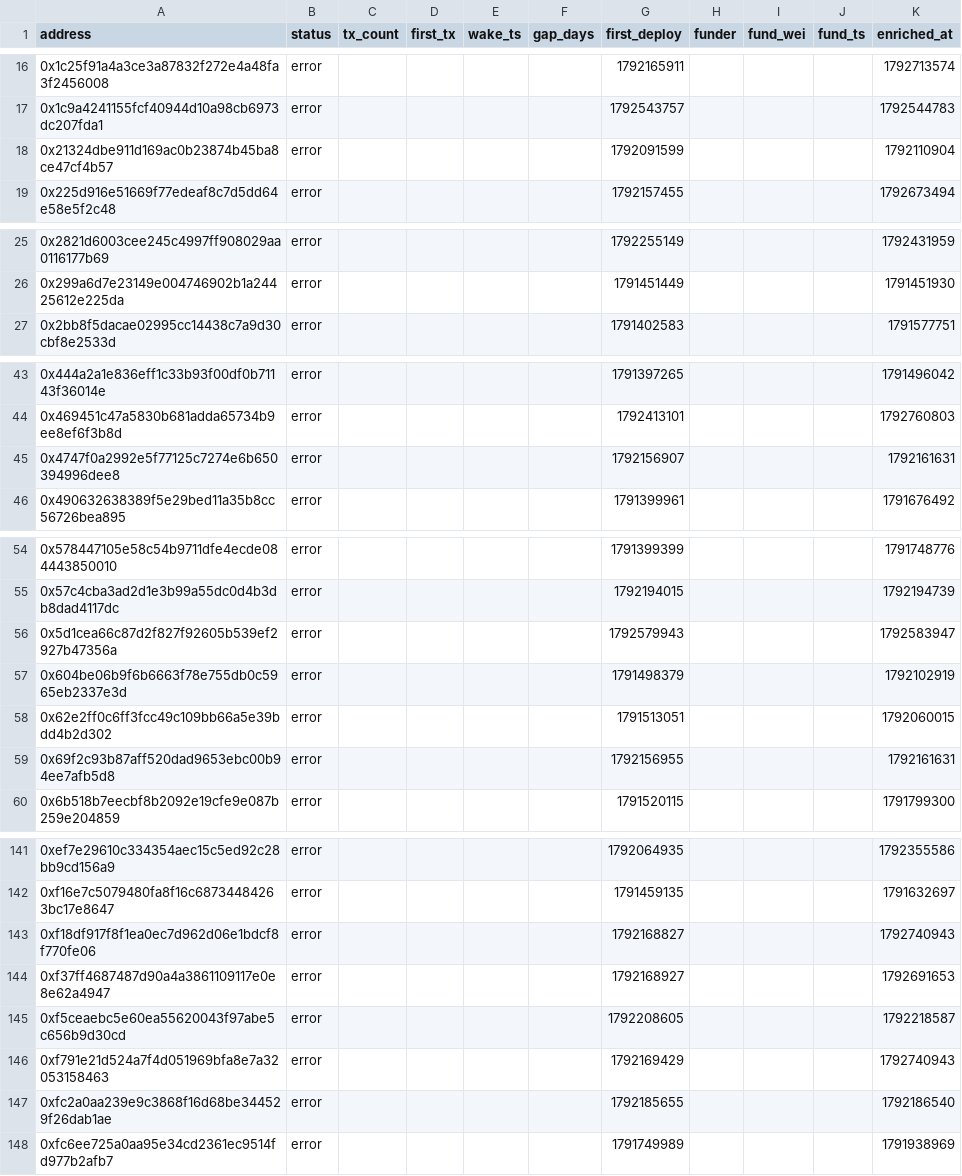
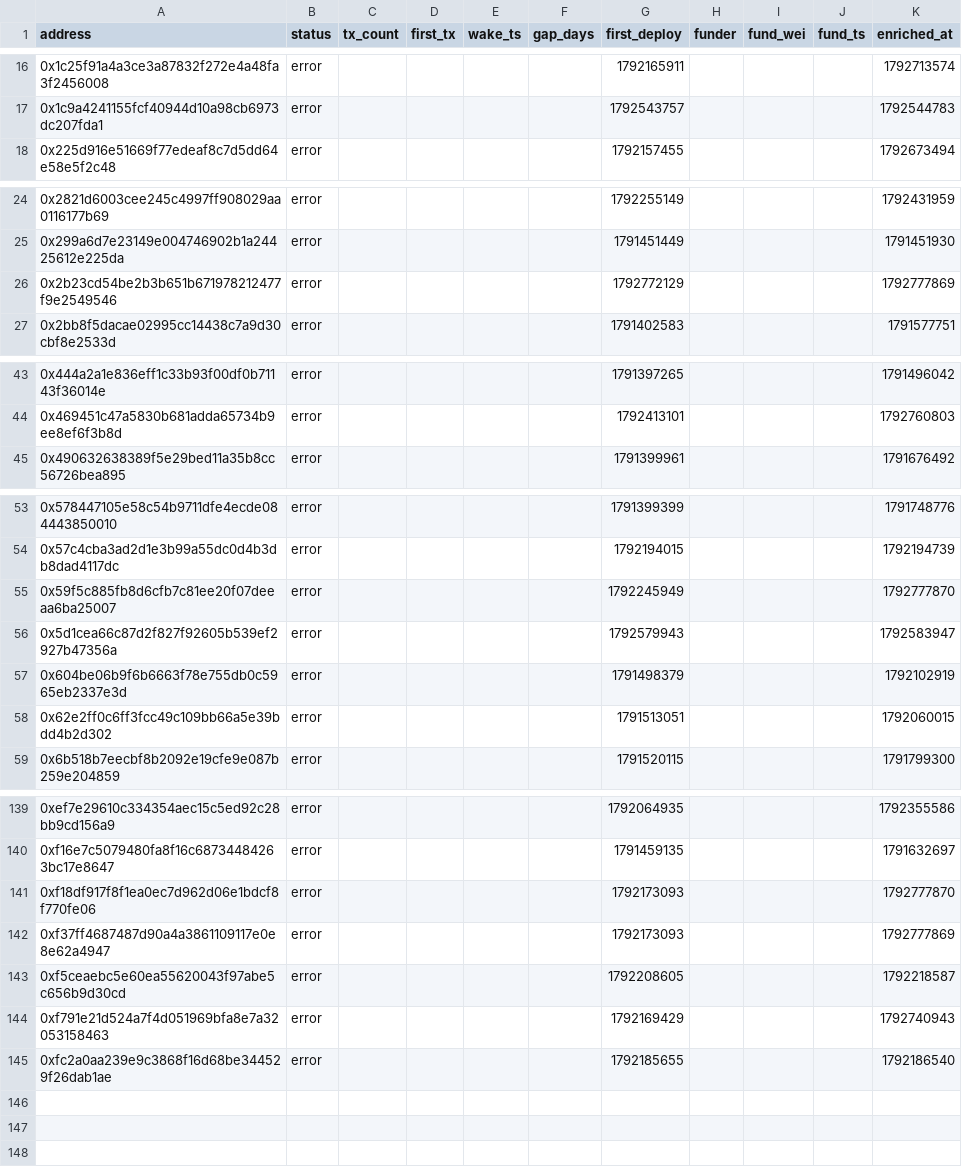
Before and after one commit to ashil13/early-hunter, a CSV file: data/wallets.csv, drawn as a sheet; only a part is shown, gaps mark what is left out; the diff covers the shown part only.

```diff
--- a/data/wallets.csv
+++ b/data/wallets.csv
@@ -17,3 +17,2 @@ address,status,tx_count,first_tx,wake_ts,gap_days,first_deploy,funder,fund_wei,f
 0x1c9a4241155fcf40944d10a98cb6973dc207fda1,error,,,,,1792543757,,,,1792544783
-0x21324dbe911d169ac0b23874b45ba8ce47cf4b57,error,,,,,1792091599,,,,1792110904
 0x225d916e51669f77edeaf8c7d5dd64e58e5f2c48,error,,,,,1792157455,,,,1792673494
@@ -26,2 +25,3 @@ address,status,tx_count,first_tx,wake_ts,gap_days,first_deploy,funder,fund_wei,f
 0x299a6d7e23149e004746902b1a24425612e225da,error,,,,,1791451449,,,,1791451930
+0x2b23cd54be2b3b651b671978212477f9e2549546,error,,,,,1792772129,,,,1792777869
 0x2bb8f5dacae02995cc14438c7a9d30cbf8e2533d,error,,,,,1791402583,,,,1791577751
@@ -44,3 +44,2 @@ address,status,tx_count,first_tx,wake_ts,gap_days,first_deploy,funder,fund_wei,f
 0x469451c47a5830b681adda65734b9ee8ef6f3b8d,error,,,,,1792413101,,,,1792760803
-0x4747f0a2992e5f77125c7274e6b650394996dee8,error,,,,,1792156907,,,,1792161631
 0x490632638389f5e29bed11a35b8cc56726bea895,error,,,,,1791399961,,,,1791676492
@@ -55,2 +54,3 @@ address,status,tx_count,first_tx,wake_ts,gap_days,first_deploy,funder,fund_wei,f
 0x57c4cba3ad2d1e3b99a55dc0d4b3db8dad4117dc,error,,,,,1792194015,,,,1792194739
+0x59f5c885fb8d6cfb7c81ee20f07deeaa6ba25007,error,,,,,1792245949,,,,1792777870
 0x5d1cea66c87d2f827f92605b539ef2927b47356a,error,,,,,1792579943,,,,1792583947
@@ -58,3 +58,2 @@ address,status,tx_count,first_tx,wake_ts,gap_days,first_deploy,funder,fund_wei,f
 0x62e2ff0c6ff3fcc49c109bb66a5e39bdd4b2d302,error,,,,,1791513051,,,,1792060015
-0x69f2c93b87aff520dad9653ebc00b94ee7afb5d8,error,,,,,1792156955,,,,1792161631
 0x6b518b7eecbf8b2092e19cfe9e087b259e204859,error,,,,,1791520115,,,,1791799300
@@ -142,4 +140,4 @@ address,status,tx_count,first_tx,wake_ts,gap_days,first_deploy,funder,fund_wei,f
 0xf16e7c5079480fa8f16c68734484263bc17e8647,error,,,,,1791459135,,,,1791632697
-0xf18df917f8f1ea0ec7d962d06e1bdcf8f770fe06,error,,,,,1792168827,,,,1792740943
-0xf37ff4687487d90a4a3861109117e0e8e62a4947,error,,,,,1792168927,,,,1792691653
+0xf18df917f8f1ea0ec7d962d06e1bdcf8f770fe06,error,,,,,1792173093,,,,1792777870
+0xf37ff4687487d90a4a3861109117e0e8e62a4947,error,,,,,1792173093,,,,1792777869
 0xf5ceaebc5e60ea55620043f97abe5c656b9d30cd,error,,,,,1792208605,,,,1792218587
@@ -147,2 +145 @@ address,status,tx_count,first_tx,wake_ts,gap_days,first_deploy,funder,fund_wei,f
 0xfc2a0aa239e9c3868f16d68be344529f26dab1ae,error,,,,,1792185655,,,,1792186540
-0xfc6ee725a0aa95e34cd2361ec9514fd977b2afb7,error,,,,,1791749989,,,,1791938969
```
Also changed, not shown: 1 removed row and 2 edited cells elsewhere in this file, data/candidates_seen.csv, 3 other files.
